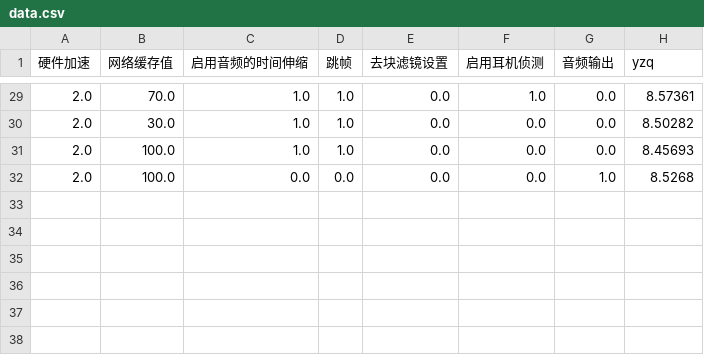
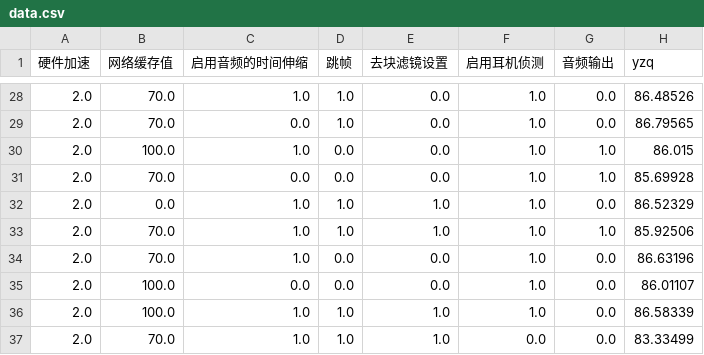
Before and after one commit to Artistzq/real_flash, a CSV file: data.csv, drawn as a sheet; only a part is shown, gaps mark what is left out; the diff covers the shown part only.

```diff
--- a/data.csv
+++ b/data.csv
@@ -29,4 +28,10 @@
-2.0,70.0,1.0,1.0,0.0,1.0,0.0,8.57361
-2.0,30.0,1.0,1.0,0.0,0.0,0.0,8.50282
-2.0,100.0,1.0,1.0,0.0,0.0,0.0,8.45693
-2.0,100.0,0.0,0.0,0.0,0.0,1.0,8.5268
+2.0,70.0,1.0,1.0,0.0,1.0,0.0,86.48526
+2.0,70.0,0.0,1.0,0.0,1.0,0.0,86.79565
+2.0,100.0,1.0,0.0,0.0,1.0,1.0,86.015
+2.0,70.0,0.0,0.0,0.0,1.0,1.0,85.69928
+2.0,0.0,1.0,1.0,1.0,1.0,0.0,86.52329
+2.0,70.0,1.0,1.0,1.0,1.0,1.0,85.92506
+2.0,70.0,1.0,0.0,0.0,1.0,0.0,86.63196
+2.0,100.0,0.0,0.0,0.0,1.0,0.0,86.01107
+2.0,100.0,1.0,1.0,1.0,1.0,0.0,86.58339
+2.0,70.0,1.0,1.0,1.0,0.0,0.0,83.33499
```
Also changed, not shown: 1 added row, 2 removed rows and 31 edited cells elsewhere in this file, 1 other file.
